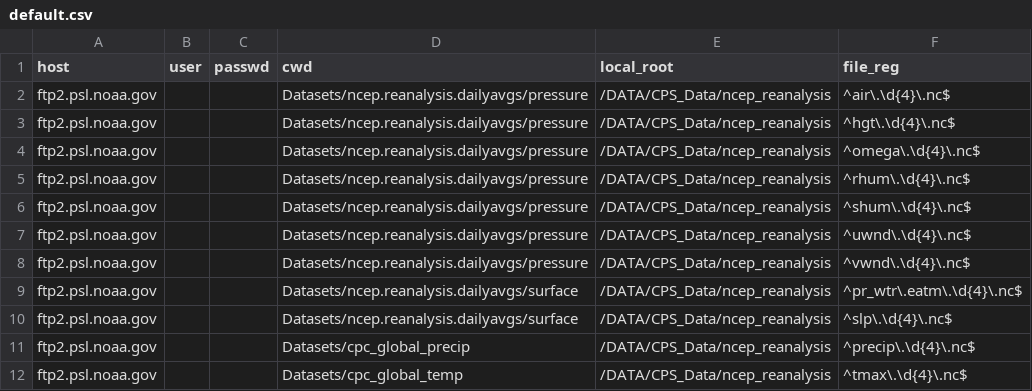
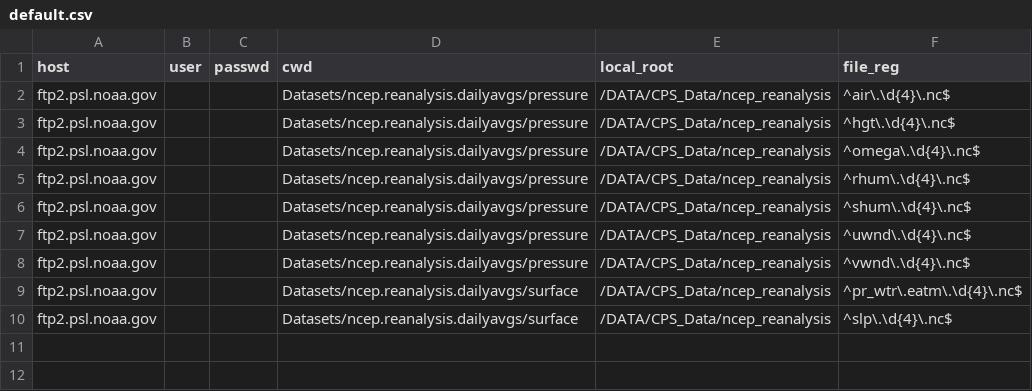
Before and after one commit to yangdangfu/data_utils, a CSV file: default.csv, drawn as a sheet.

Commit message:
sperate default.csv into default.csv(for reanalysis I) and cpc_global.csv(for cpc global temperature and precipitation)

```diff
--- a/default.csv
+++ b/default.csv
@@ -10,3 +10 @@ ftp2.psl.noaa.gov,,,Datasets/ncep.reanalysis.dailyavgs/surface,/DATA/CPS_Data/nc
 ftp2.psl.noaa.gov,,,Datasets/ncep.reanalysis.dailyavgs/surface,/DATA/CPS_Data/ncep_reanalysis,^slp\.\d{4}\.nc$
-ftp2.psl.noaa.gov,,,Datasets/cpc_global_precip,/DATA/CPS_Data/ncep_reanalysis,^precip\.\d{4}\.nc$
-ftp2.psl.noaa.gov,,,Datasets/cpc_global_temp,/DATA/CPS_Data/ncep_reanalysis,^tmax\.\d{4}\.nc$
```
Also changed, not shown: 1 other file.
